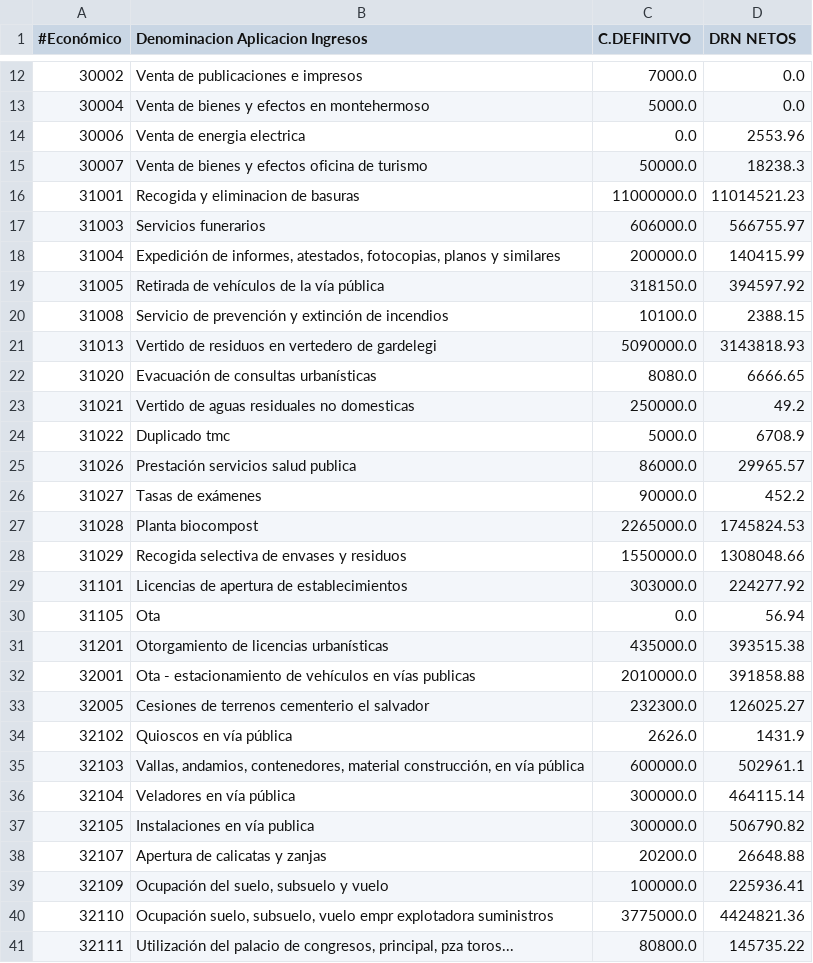
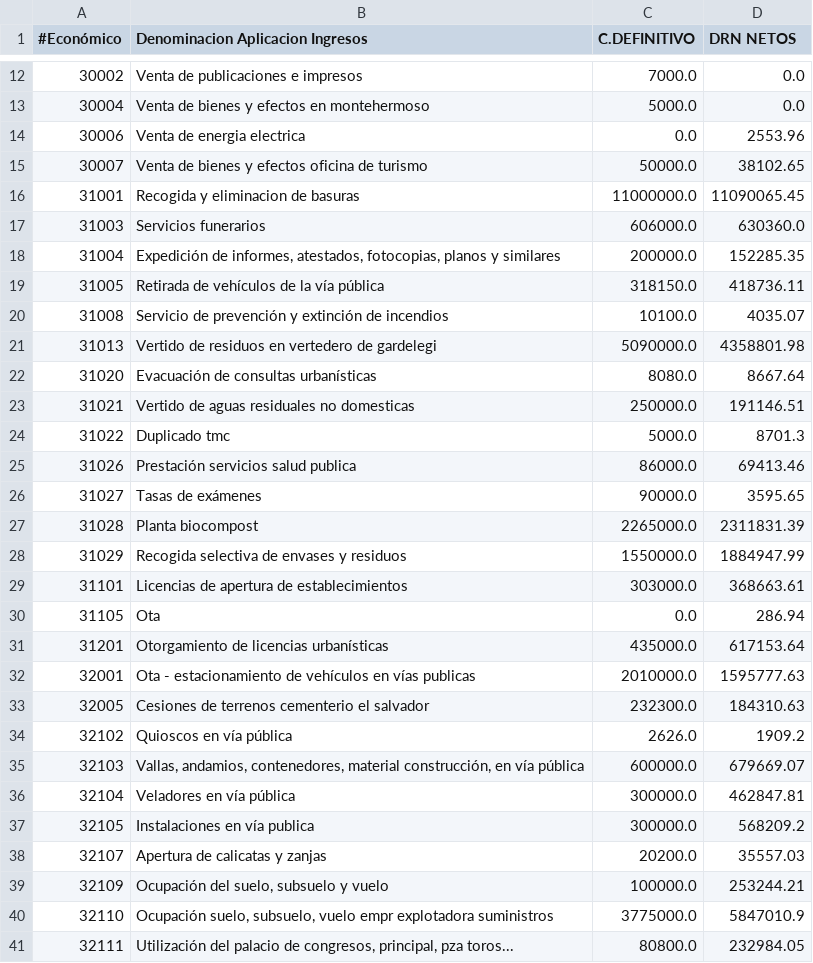
Before and after one commit to civio/presupuesto-vitoriagasteiz, a CSV file: data/es/municipio/2022/ejecucion_ingresos.csv, drawn as a sheet; only a part is shown, gaps mark what is left out; the diff covers the shown part only.

```diff
--- a/data/es/municipio/2022/ejecucion_ingresos.csv
+++ b/data/es/municipio/2022/ejecucion_ingresos.csv
@@ -1 +1 @@
-#Económico,Denominacion Aplicacion Ingresos,C.DEFINITVO,DRN NETOS
+#Económico,Denominacion Aplicacion Ingresos,C.DEFINITIVO,DRN NETOS
@@ -14,28 +14,28 @@
 30006,Venta de energia electrica,0.0,2553.96
-30007,Venta de bienes y efectos oficina de turismo,50000.0,18238.3
-31001,Recogida y eliminacion de basuras,11000000.0,11014521.23
-31003,Servicios funerarios,606000.0,566755.97
-31004,"Expedición de informes, atestados, fotocopias, planos y similares",200000.0,140415.99
-31005,Retirada de vehículos de la vía pública,318150.0,394597.92
-31008,Servicio de prevención y extinción de incendios,10100.0,2388.15
-31013,Vertido de residuos en vertedero de gardelegi,5090000.0,3143818.93
-31020,Evacuación de consultas urbanísticas,8080.0,6666.65
-31021,Vertido de aguas residuales no domesticas,250000.0,49.2
-31022,Duplicado tmc,5000.0,6708.9
-31026,Prestación servicios salud publica,86000.0,29965.57
-31027,Tasas de exámenes,90000.0,452.2
-31028,Planta biocompost,2265000.0,1745824.53
-31029,Recogida selectiva de envases y residuos,1550000.0,1308048.66
-31101,Licencias de apertura de establecimientos,303000.0,224277.92
-31105,Ota,0.0,56.94
-31201,Otorgamiento de licencias urbanísticas,435000.0,393515.38
-32001,Ota - estacionamiento de vehículos en vías publicas,2010000.0,391858.88
-32005,Cesiones de terrenos cementerio el salvador,232300.0,126025.27
-32102,Quioscos en vía pública,2626.0,1431.9
-32103,"Vallas, andamios, contenedores, material construcción, en vía pública",600000.0,502961.1
-32104,Veladores en vía pública,300000.0,464115.14
-32105,Instalaciones en vía publica,300000.0,506790.82
-32107,Apertura de calicatas y zanjas,20200.0,26648.88
-32109,"Ocupación del suelo, subsuelo y vuelo",100000.0,225936.41
-32110,"Ocupación suelo, subsuelo, vuelo empr explotadora suministros",3775000.0,4424821.36
-32111,"Utilización del palacio de congresos, principal, pza toros...",80800.0,145735.22
+30007,Venta de bienes y efectos oficina de turismo,50000.0,38102.65
+31001,Recogida y eliminacion de basuras,11000000.0,11090065.45
+31003,Servicios funerarios,606000.0,630360.0
+31004,"Expedición de informes, atestados, fotocopias, planos y similares",200000.0,152285.35
+31005,Retirada de vehículos de la vía pública,318150.0,418736.11
+31008,Servicio de prevención y extinción de incendios,10100.0,4035.07
+31013,Vertido de residuos en vertedero de gardelegi,5090000.0,4358801.98
+31020,Evacuación de consultas urbanísticas,8080.0,8667.64
+31021,Vertido de aguas residuales no domesticas,250000.0,191146.51
+31022,Duplicado tmc,5000.0,8701.3
+31026,Prestación servicios salud publica,86000.0,69413.46
+31027,Tasas de exámenes,90000.0,3595.65
+31028,Planta biocompost,2265000.0,2311831.39
+31029,Recogida selectiva de envases y residuos,1550000.0,1884947.99
+31101,Licencias de apertura de establecimientos,303000.0,368663.61
+31105,Ota,0.0,286.94
+31201,Otorgamiento de licencias urbanísticas,435000.0,617153.64
+32001,Ota - estacionamiento de vehículos en vías publicas,2010000.0,1595777.63
+32005,Cesiones de terrenos cementerio el salvador,232300.0,184310.63
+32102,Quioscos en vía pública,2626.0,1909.2
+32103,"Vallas, andamios, contenedores, material construcción, en vía pública",600000.0,679669.07
+32104,Veladores en vía pública,300000.0,462847.81
+32105,Instalaciones en vía publica,300000.0,568209.2
+32107,Apertura de calicatas y zanjas,20200.0,35557.03
+32109,"Ocupación del suelo, subsuelo y vuelo",100000.0,253244.21
+32110,"Ocupación suelo, subsuelo, vuelo empr explotadora suministros",3775000.0,5847010.9
+32111,"Utilización del palacio de congresos, principal, pza toros...",80800.0,232984.05
```
Also changed, not shown: 1 added row and 73 edited cells elsewhere in this file, data/es/municipio/2022/ejecucion_gastos.csv, data/es/municipio/2022/gastos.csv, 7 other files.
